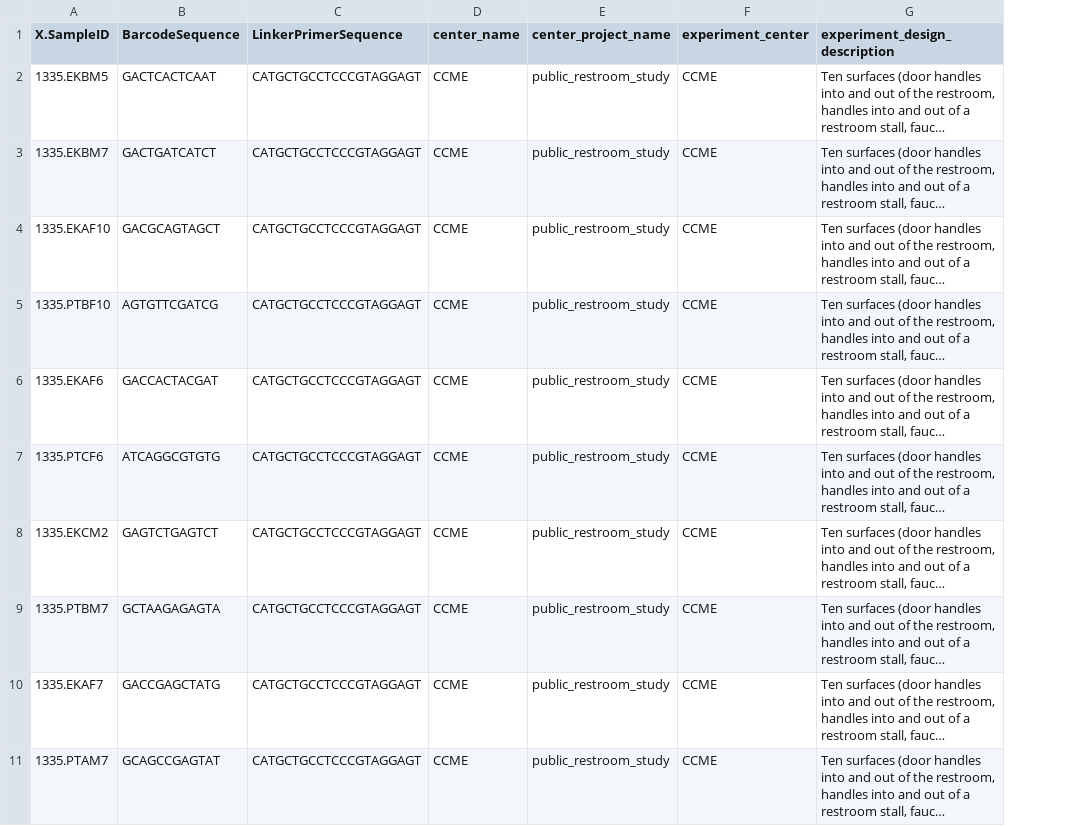
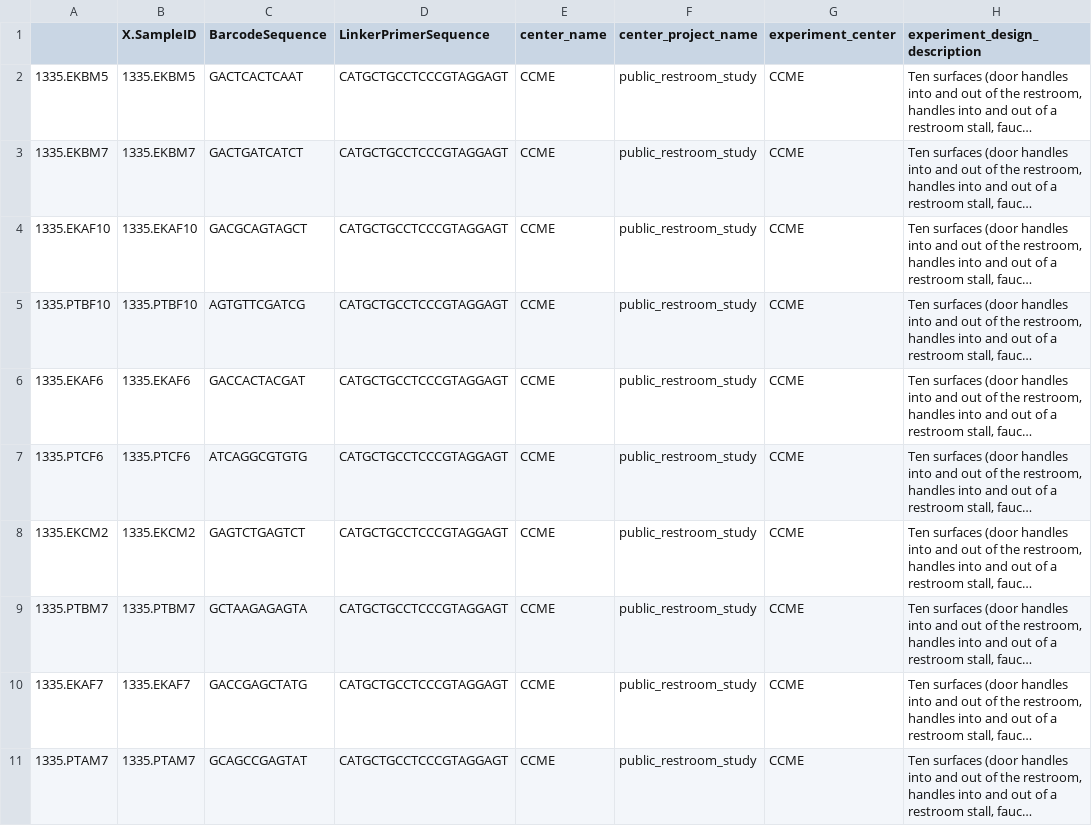
Before and after one commit to edyta-kabat/bioinfo-recipes, a TSV file: biostat-data/metagenome/sample-info.tsv, drawn as a sheet; only a part is shown; long unchanged cells end in …; the diff names each change by its address in the sheet, - before the commit and + after, or states it on an @@ line.

```diff
--- a/biostat-data/metagenome/sample-info.tsv
+++ b/biostat-data/metagenome/sample-info.tsv
+column A, rows 2-11: 1335.EKBM5 | 1335.EKBM7 | 1335.EKAF10 | 1335.PTBF10 | 1335.EKAF6 | 1335.PTCF6 | 1335.EKCM2 | 1335.PTBM7 | 1335.EKAF7 | 1335.PTAM7
```
Also changed, not shown: 2 other files.
